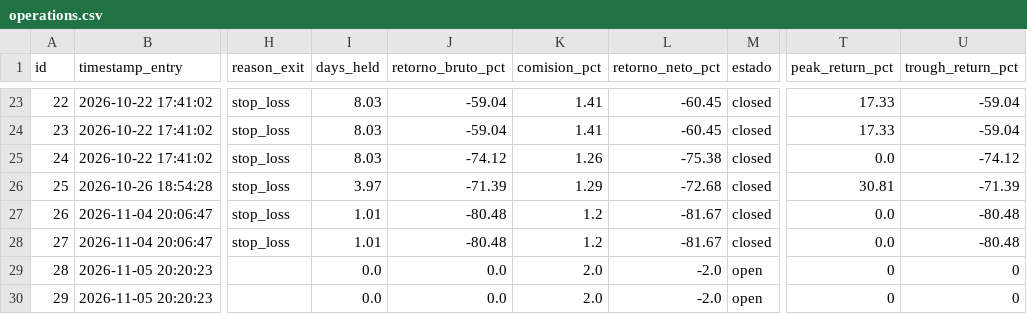
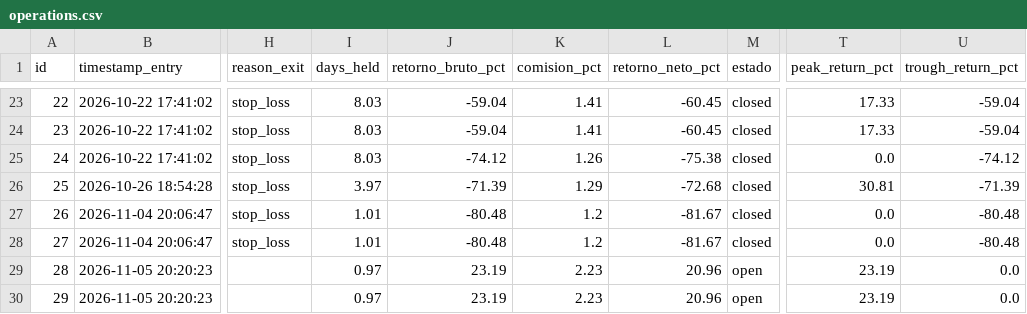
Before and after one commit to sagimax20-create/senales-bolsa-trading, a CSV file: data/operations.csv, drawn as a sheet; only a part is shown, gaps mark what is left out; the diff names each change by its address in the sheet, - before the commit and + after, or states it on an @@ line.

```diff
--- a/data/operations.csv
+++ b/data/operations.csv
-I29:I30 (days_held): 0.0
+I29:I30 (days_held): 0.97
-J29:J30 (retorno_bruto_pct): 0.0
+J29:J30 (retorno_bruto_pct): 23.19
-K29:K30 (comision_pct): 2.0
+K29:K30 (comision_pct): 2.23
-L29:L30 (retorno_neto_pct): -2.0
+L29:L30 (retorno_neto_pct): 20.96
-T29:T30 (peak_return_pct): 0
+T29:T30 (peak_return_pct): 23.19
-U29:U30 (trough_return_pct): 0
+U29:U30 (trough_return_pct): 0.0
```
Also changed, not shown: data/daily_prices.csv, data/signals.csv, 3 other files.
